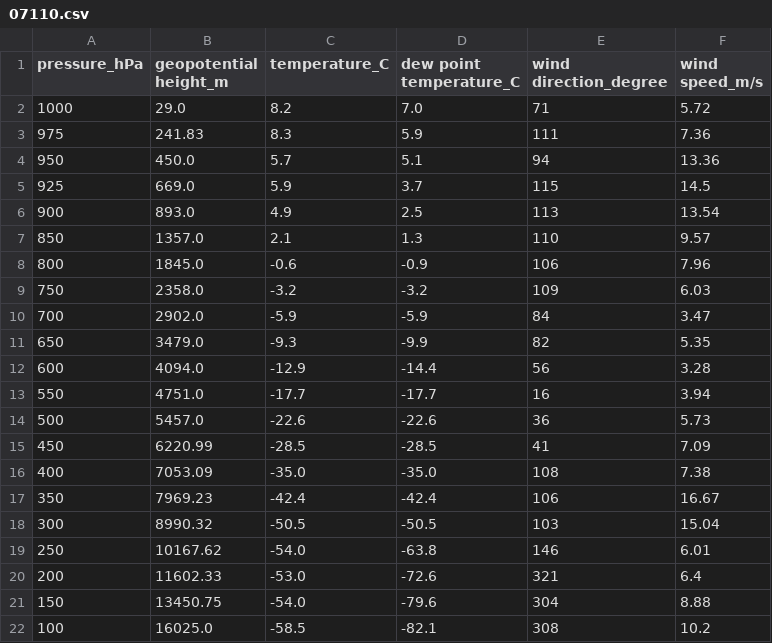
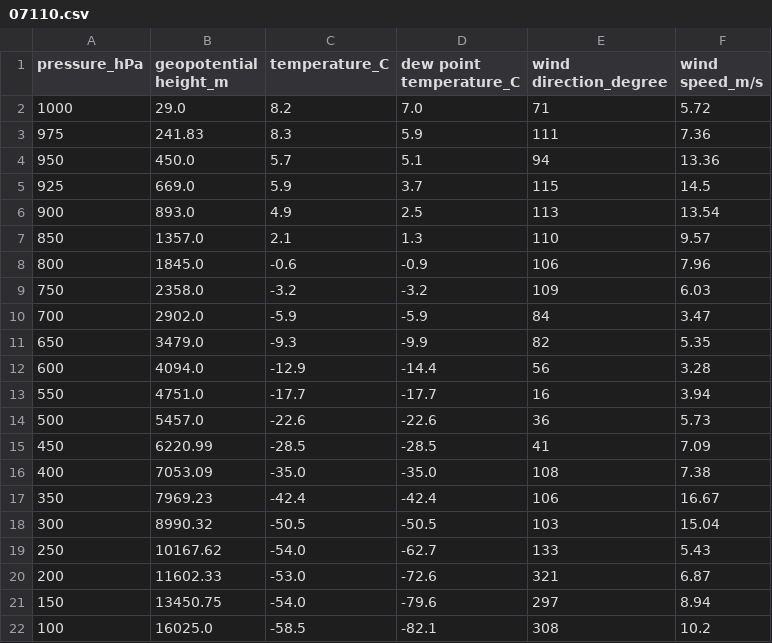
Before and after one commit to Thunder37100/Radiosondages, a CSV file: donnees/07110.csv, drawn as a sheet.

Commit message:
Mise à jour auto des sondages

```diff
--- a/donnees/07110.csv
+++ b/donnees/07110.csv
@@ -18,5 +18,5 @@ pressure_hPa,geopotential height_m,temperature_C,dew point temperature_C,wind di
 300,8990.32,-50.5,-50.5,103,15.04
-250,10167.62,-54.0,-63.8,146,6.01
-200,11602.33,-53.0,-72.6,321,6.4
-150,13450.75,-54.0,-79.6,304,8.88
+250,10167.62,-54.0,-62.7,133,5.43
+200,11602.33,-53.0,-72.6,321,6.87
+150,13450.75,-54.0,-79.6,297,8.94
 100,16025.0,-58.5,-82.1,308,10.2
```
